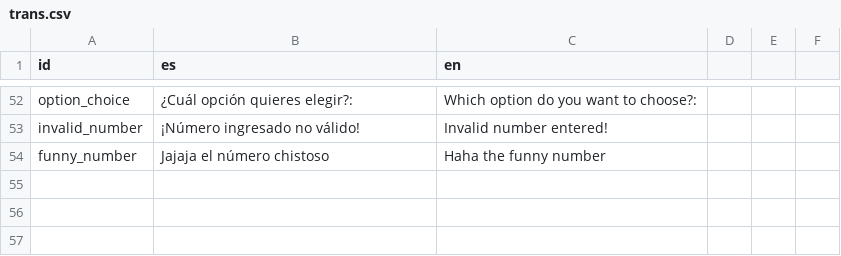
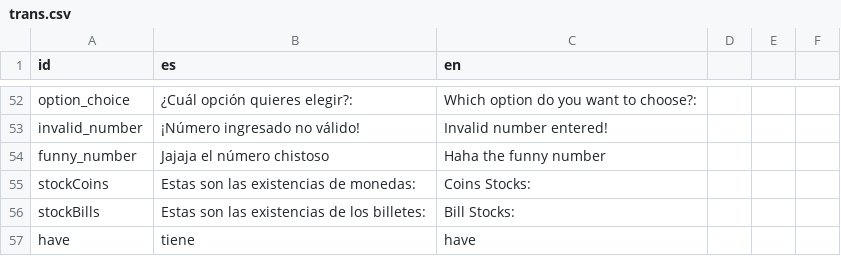
Before and after one commit to JhersonCastro/PiggyBank, a CSV file: trans.csv, drawn as a sheet; only a part is shown, gaps mark what is left out; the diff names each change by its address in the sheet, - before the commit and + after, or states it on an @@ line.

```diff
--- a/trans.csv
+++ b/trans.csv
+row 55: stockCoins | Estas son las existencias de monedas: | Coins Stocks:
+row 56: stockBills | Estas son las existencias de los billetes: | Bill Stocks:
+row 57: have | tiene | have
```
Also changed, not shown: data.csv, 16 other files.
